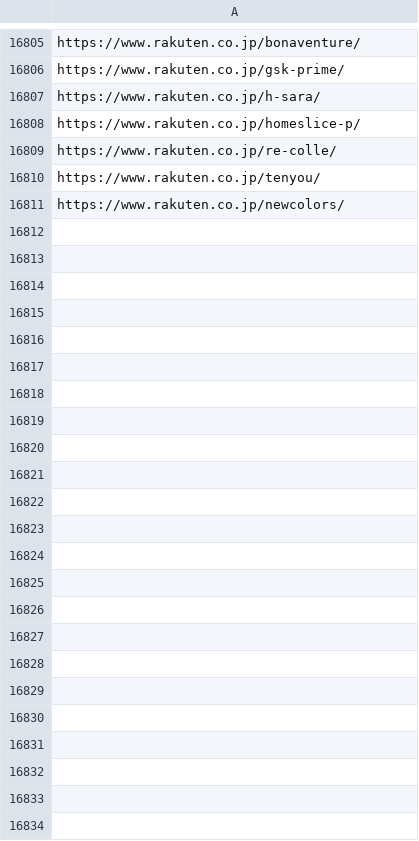
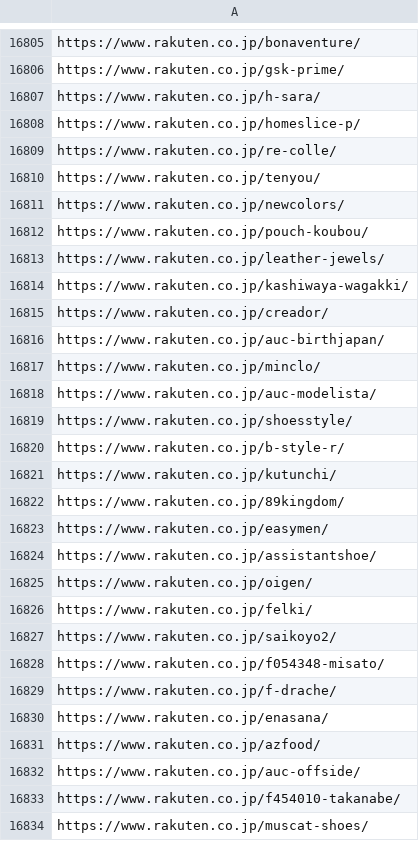
Before and after one commit to toaruman/PROLE, a CSV file: rakuten_scraping.csv, drawn as a sheet; only a part is shown, gaps mark what is left out; the diff names each change by its address in the sheet, - before the commit and + after, or states it on an @@ line.

```diff
--- a/rakuten_scraping.csv
+++ b/rakuten_scraping.csv
+row 16812: https://www.rakuten.co.jp/pouch-koubou/
+row 16813: https://www.rakuten.co.jp/leather-jewels/
+row 16814: https://www.rakuten.co.jp/kashiwaya-wagakki/
+row 16815: https://www.rakuten.co.jp/creador/
+row 16816: https://www.rakuten.co.jp/auc-birthjapan/
+row 16817: https://www.rakuten.co.jp/minclo/
+row 16818: https://www.rakuten.co.jp/auc-modelista/
+row 16819: https://www.rakuten.co.jp/shoesstyle/
+row 16820: https://www.rakuten.co.jp/b-style-r/
+row 16821: https://www.rakuten.co.jp/kutunchi/
+row 16822: https://www.rakuten.co.jp/89kingdom/
+row 16823: https://www.rakuten.co.jp/easymen/
+row 16824: https://www.rakuten.co.jp/assistantshoe/
+row 16825: https://www.rakuten.co.jp/oigen/
+row 16826: https://www.rakuten.co.jp/felki/
+row 16827: https://www.rakuten.co.jp/saikoyo2/
+row 16828: https://www.rakuten.co.jp/f054348-misato/
+row 16829: https://www.rakuten.co.jp/f-drache/
+row 16830: https://www.rakuten.co.jp/enasana/
+row 16831: https://www.rakuten.co.jp/azfood/
+row 16832: https://www.rakuten.co.jp/auc-offside/
+row 16833: https://www.rakuten.co.jp/f454010-takanabe/
+row 16834: https://www.rakuten.co.jp/muscat-shoes/
```
Also changed, not shown: 1 other file.
